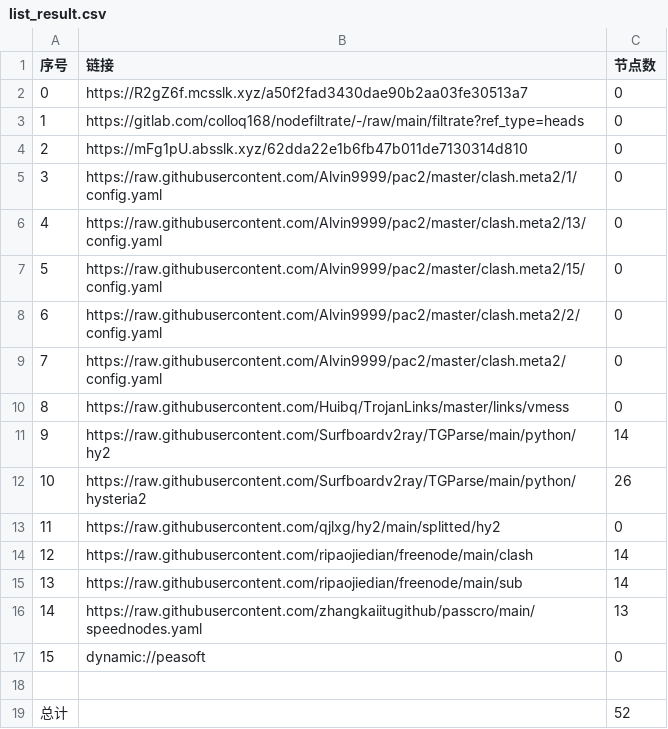
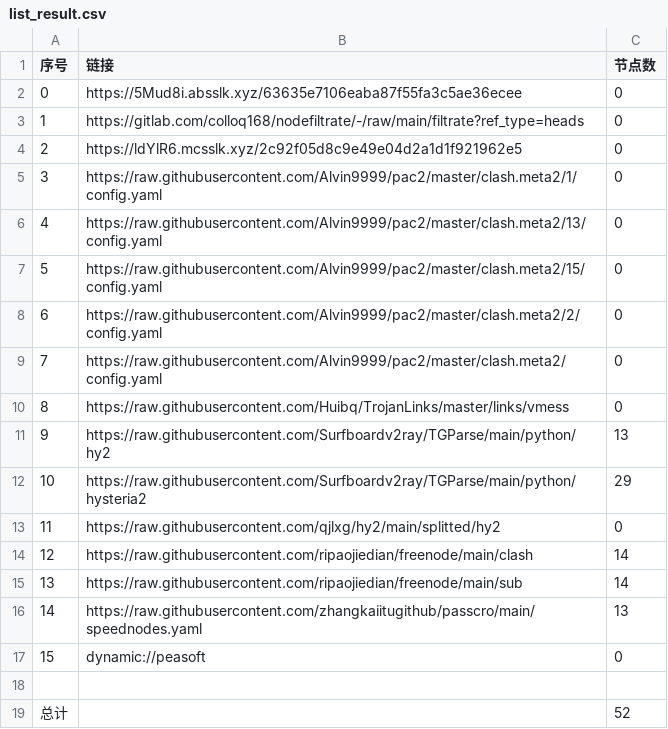
Before and after one commit to tonygyf/AutoMergePublicNodes, a CSV file: list_result.csv, drawn as a sheet.

```diff
--- a/list_result.csv
+++ b/list_result.csv
@@ -1,5 +1,5 @@
 序号,链接,节点数
-0,https://R2gZ6f.mcsslk.xyz/a50f2fad3430dae90b2aa03fe30513a7,0
+0,https://5Mud8i.absslk.xyz/63635e7106eaba87f55fa3c5ae36ecee,0
 1,https://gitlab.com/colloq168/nodefiltrate/-/raw/main/filtrate?ref_type=heads,0
-2,https://mFg1pU.absslk.xyz/62dda22e1b6fb47b011de7130314d810,0
+2,https://ldYlR6.mcsslk.xyz/2c92f05d8c9e49e04d2a1d1f921962e5,0
 3,https://raw.githubusercontent.com/Alvin9999/pac2/master/clash.meta2/1/config.yaml,0
@@ -10,4 +10,4 @@
 8,https://raw.githubusercontent.com/Huibq/TrojanLinks/master/links/vmess,0
-9,https://raw.githubusercontent.com/Surfboardv2ray/TGParse/main/python/hy2,14
-10,https://raw.githubusercontent.com/Surfboardv2ray/TGParse/main/python/hysteria2,26
+9,https://raw.githubusercontent.com/Surfboardv2ray/TGParse/main/python/hy2,13
+10,https://raw.githubusercontent.com/Surfboardv2ray/TGParse/main/python/hysteria2,29
 11,https://raw.githubusercontent.com/qjlxg/hy2/main/splitted/hy2,0
```
Also changed, not shown: 6 other files.
